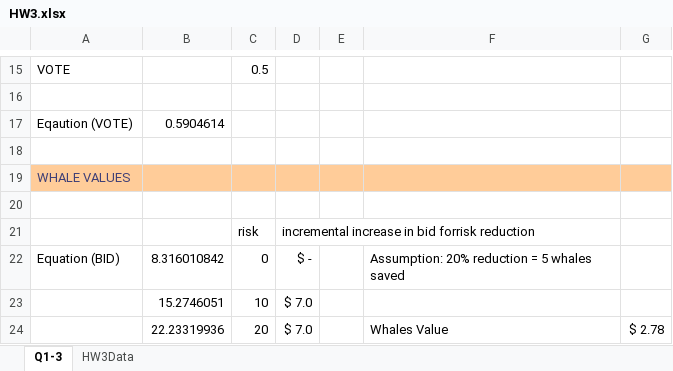
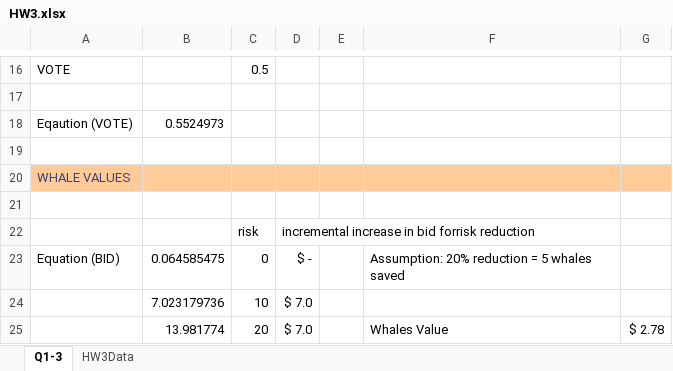
Before and after one commit to andbrad/econ, an Excel workbook: HW3.xlsx, sheet Q1-3, drawn as a sheet; only a part is shown, gaps mark what is left out; values as stored, in another font and other column widths than the file's, no borders; charts and pictures not drawn; addresses are those after the commit; the diff covers the shown part only; the diff names each change by its address in the sheet, - before the commit and + after, or states it on an @@ line.

```diff
--- a/HW3.xlsx (sheet Q1-3)
+++ b/HW3.xlsx (sheet Q1-3)
-B18: 0.5904614
+B18: 0.5524973
-B23: 8.316010842
+B23: 0.064585475
-B24: 15.2746051
+B24: 7.023179736
-B25: 22.23319936
+B25: 13.981774
```
Also changed, not shown: 1 added row and 16 edited cells elsewhere in this sheet, sheet HW3Data, formulas that keep their value, charts or pictures, 2 other files.
